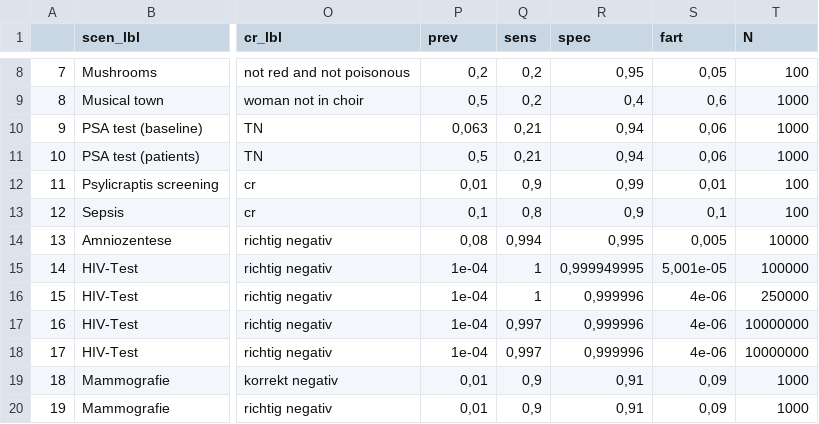
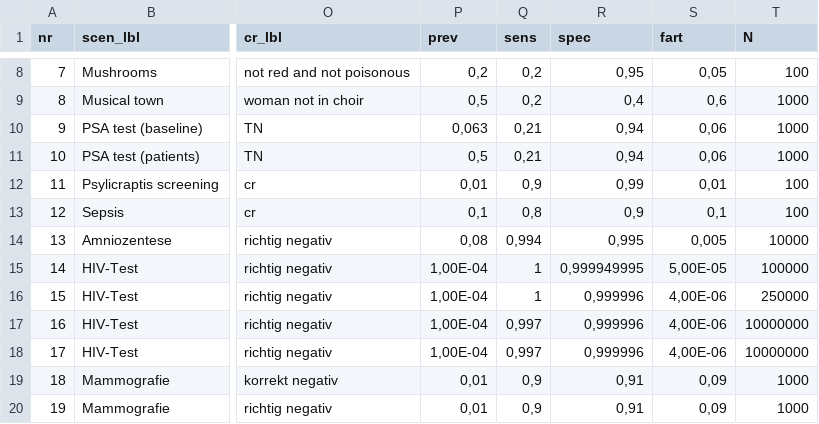
Before and after one commit to hneth/riskyrApp, a CSV file: www/df_scenarios.csv, drawn as a sheet; only a part is shown, gaps mark what is left out; the diff names each change by its address in the sheet, - before the commit and + after, or states it on an @@ line.

Commit message:
update scenario data

```diff
--- a/www/df_scenarios.csv
+++ b/www/df_scenarios.csv
-A1: (empty)
+A1: nr
-P15:P18 (prev): 1e-04
+P15:P18 (prev): 1,00E-04
-S15 (fart): 5,001e-05
+S15 (fart): 5,00E-05
-S16:S18 (fart): 4e-06
+S16:S18 (fart): 4,00E-06
```
Also changed, not shown: 3 other files.
